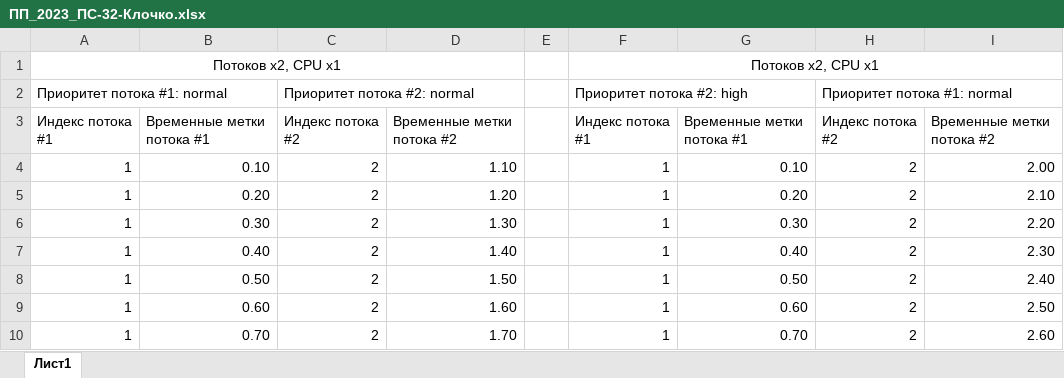
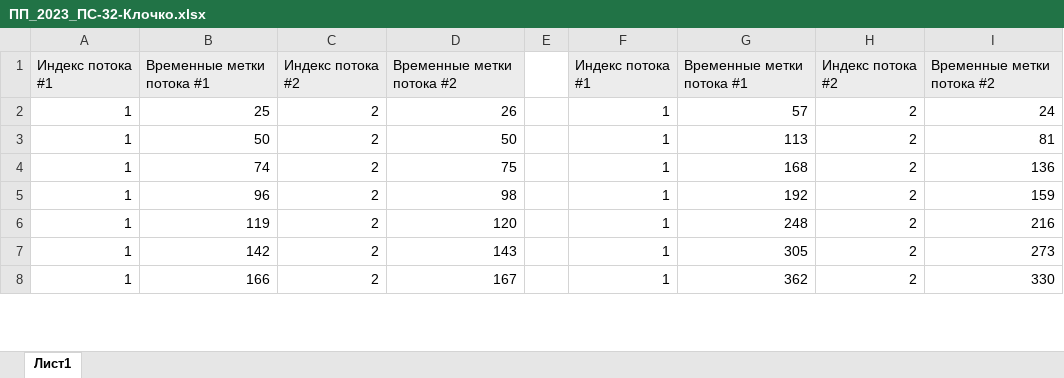
Before and after one commit to techman32/pp, an Excel workbook: lw3/ПП_2023_ПС-32-Клочко.xlsx, sheet Лист1, drawn as a sheet; only a part is shown; values as stored, in another font and other column widths than the file's, no borders; charts and pictures not drawn; removed rows and columns are numbered as before the commit, all else as after; the diff covers the shown part only; the diff names each change by its address in the sheet, - before the commit and + after, or states it on an @@ line.

Commit message:
Added new data xlsx

```diff
--- a/lw3/ПП_2023_ПС-32-Клочко.xlsx (sheet Лист1)
+++ b/lw3/ПП_2023_ПС-32-Клочко.xlsx (sheet Лист1)
-row 1: Потоков x2, CPU x1 |  |  |  |  | Потоков x2, CPU x1
-row 2: Приоритет потока #1: normal |  | Приоритет потока #2: normal |  |  | Приоритет потока #2: high |  | Приоритет потока #1: normal
-A1:D1 fill: none
+A1:D1 fill: #ECECEC
-F1:I1 fill: none
+F1:I1 fill: #ECECEC
-B2: 0.10
+B2: 25
-D2: 1.10
+D2: 26
-G2: 0.10
+G2: 57
-I2: 2.00
+I2: 24
-B3: 0.20
+B3: 50
-D3: 1.20
+D3: 50
-G3: 0.20
+G3: 113
-I3: 2.10
+I3: 81
-B4: 0.30
+B4: 74
-D4: 1.30
+D4: 75
-G4: 0.30
+G4: 168
-I4: 2.20
+I4: 136
-B5: 0.40
+B5: 96
-D5: 1.40
+D5: 98
-G5: 0.40
+G5: 192
-I5: 2.30
+I5: 159
-B6: 0.50
+B6: 119
-D6: 1.50
+D6: 120
-G6: 0.50
+G6: 248
-I6: 2.40
+I6: 216
-B7: 0.60
+B7: 142
-D7: 1.60
+D7: 143
-G7: 0.60
+G7: 305
-I7: 2.50
+I7: 273
-B8: 0.70
+B8: 166
-D8: 1.70
+D8: 167
-G8: 0.70
+G8: 362
-I8: 2.60
+I8: 330
```
Also changed, not shown: 11 removed rows and 12 edited cells elsewhere in this sheet, charts or pictures, 1 other file.
